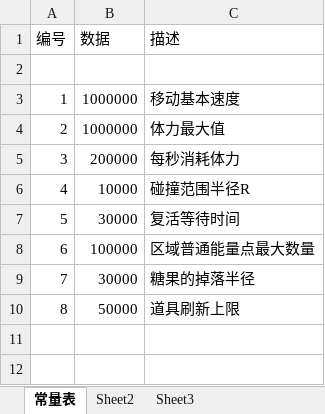
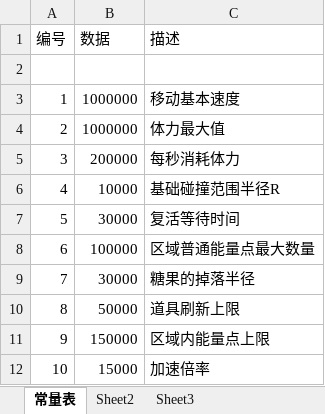
Before and after one commit to k3498gg/TSC, an Excel workbook: Excel/excel/xls/C常量表.xlsx, sheet 常量表, drawn as a sheet; values as stored, in another font and other column widths than the file's, no borders; the diff names each change by its address in the sheet, - before the commit and + after, or states it on an @@ line.

```diff
--- a/Excel/excel/xls/C常量表.xlsx (sheet 常量表)
+++ b/Excel/excel/xls/C常量表.xlsx (sheet 常量表)
-C6 (描述): 碰撞范围半径R
+C6 (描述): 基础碰撞范围半径R
+row 11: 9 | 150000 | 区域内能量点上限
+row 12: 10 | 15000 | 加速倍率
```
Also changed, not shown: Excel/excel/xls/D道具表.xlsx, Excel/excel/xls/J技能信息.xlsx, 7 other files.
